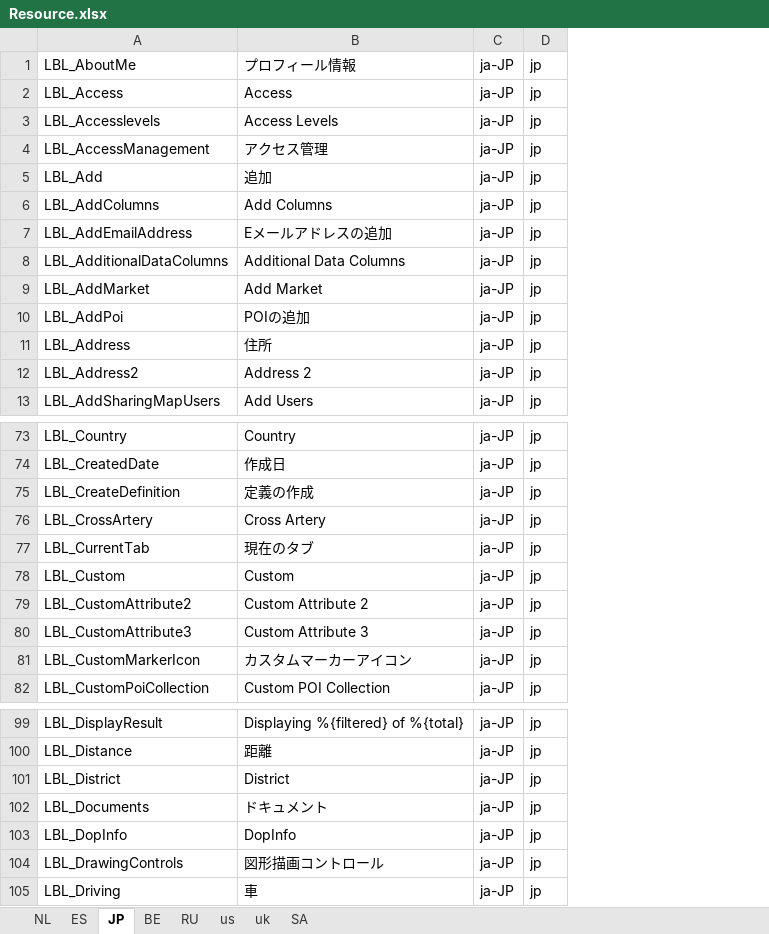
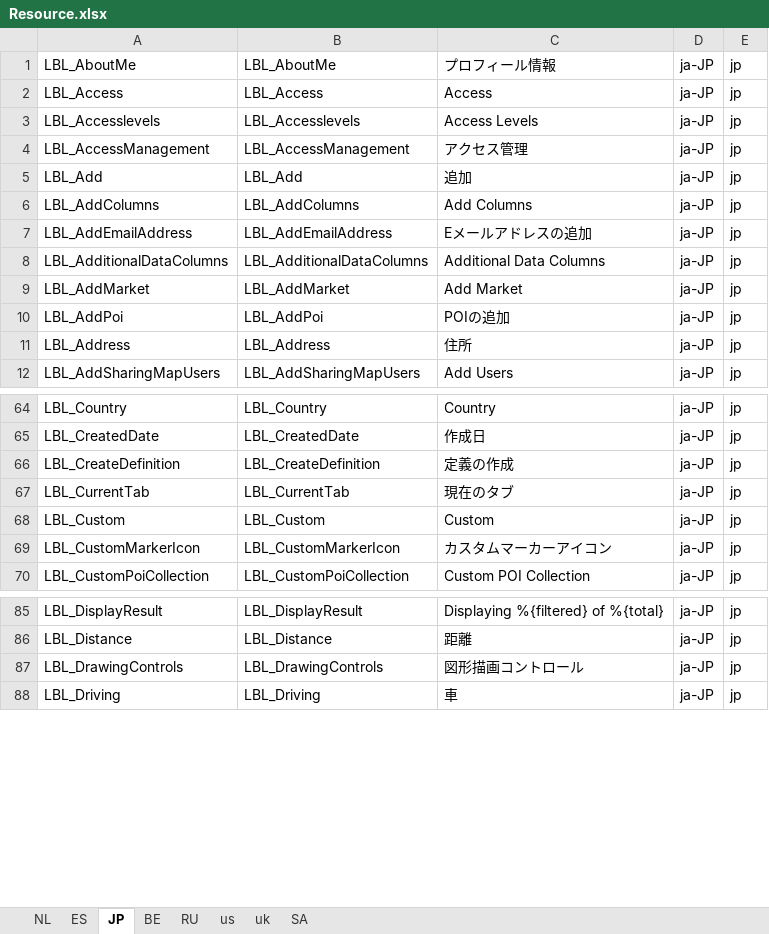
Before and after one commit to ripan/translations, an Excel workbook: Resource.xlsx, sheet JP, drawn as a sheet; only a part is shown, gaps mark what is left out; values as stored, in another font and other column widths than the file's, no cell formats; removed rows and columns are numbered as before the commit, all else as after; the diff covers the shown part only; the diff names each change by its address in the sheet, - before the commit and + after, or states it on an @@ line.

Commit message:
Labels not required for japan
LBL_Address2
LBL_Circuration
LBL_CircurationRange
LBL_ClaimsFromClaimsIdentity
LBL_ClaimType
LBL_ClaimValue
LBL_CodeCIM
LBL_Conurbation
LBL_CoordinateType
LBL_CrossArtery
LBL_CustomAttribute2
LBL_CustomAttribute3
LBL_DimensionCode
LBL_DimensionCodeName
LBL_District
LBL_Documents
LBL_DopInfo
LBL_GeocADM
LBL_GeocADM1
LBL_GeocADM2
LBL_GeocADM3
LBL_GeocADM4
LBL_GeocCode
LBL_GeocId
LBL_GeocTown
LBL_GRP
LBL_Habitatacim
LBL_Habitatcim
LBL_HasLight
LBL_LightType
LBL_Market
LBL_MarketFrames
LBL_Photo1
LBL_Photo2
LBL_POIAssociated
LBL_SiteRef
LBL_Typocim
LBL_WorkTime

```diff
--- a/Resource.xlsx (sheet JP)
+++ b/Resource.xlsx (sheet JP)
+column B, rows 1-12: LBL_AboutMe | LBL_Access | LBL_Accesslevels | LBL_AccessManagement | LBL_Add | LBL_AddColumns | LBL_AddEmailAddress | LBL_AdditionalDataColumns | LBL_AddMarket | LBL_AddPoi | LBL_Address | LBL_AddSharingMapUsers; rows 64-70: LBL_Country | LBL_CreatedDate | LBL_CreateDefinition | LBL_CurrentTab | LBL_Custom | LBL_CustomMarkerIcon | LBL_CustomPoiCollection; rows 85-88: LBL_DisplayResult | LBL_Distance | LBL_DrawingControls | LBL_Driving
-row 12: LBL_Address2 | Address 2 | ja-JP | jp
-row 76: LBL_CrossArtery | Cross Artery | ja-JP | jp
-row 79: LBL_CustomAttribute2 | Custom Attribute 2 | ja-JP | jp
-row 80: LBL_CustomAttribute3 | Custom Attribute 3 | ja-JP | jp
-row 101: LBL_District | District | ja-JP | jp
-row 102: LBL_Documents | ドキュメント | ja-JP | jp
-row 103: LBL_DopInfo | DopInfo | ja-JP | jp
```
Also changed, not shown: 31 removed rows elsewhere in this sheet, cell formats.
